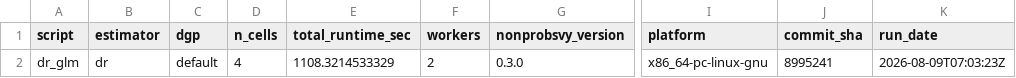
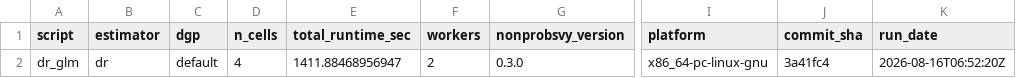
Before and after one commit to ncn-foreigners/nonprobsvy-coverage, a CSV file: results/dr/dr_glm_metadata.csv, drawn as a sheet; only a part is shown, gaps mark what is left out; the diff names each change by its address in the sheet, - before the commit and + after, or states it on an @@ line.

```diff
--- a/results/dr/dr_glm_metadata.csv
+++ b/results/dr/dr_glm_metadata.csv
-E2 (total_runtime_sec): 1108.3214533329
+E2 (total_runtime_sec): 1411.88468956947
-J2 (commit_sha): 8995241
+J2 (commit_sha): 3a41fc4
-K2 (run_date): 2026-08-09T07:03:23Z
+K2 (run_date): 2026-08-16T06:52:20Z
```
Also changed, not shown: results/dr/dr_glm_coverage.csv, results/dr/dr_scad_coverage.csv, 1 other file.
